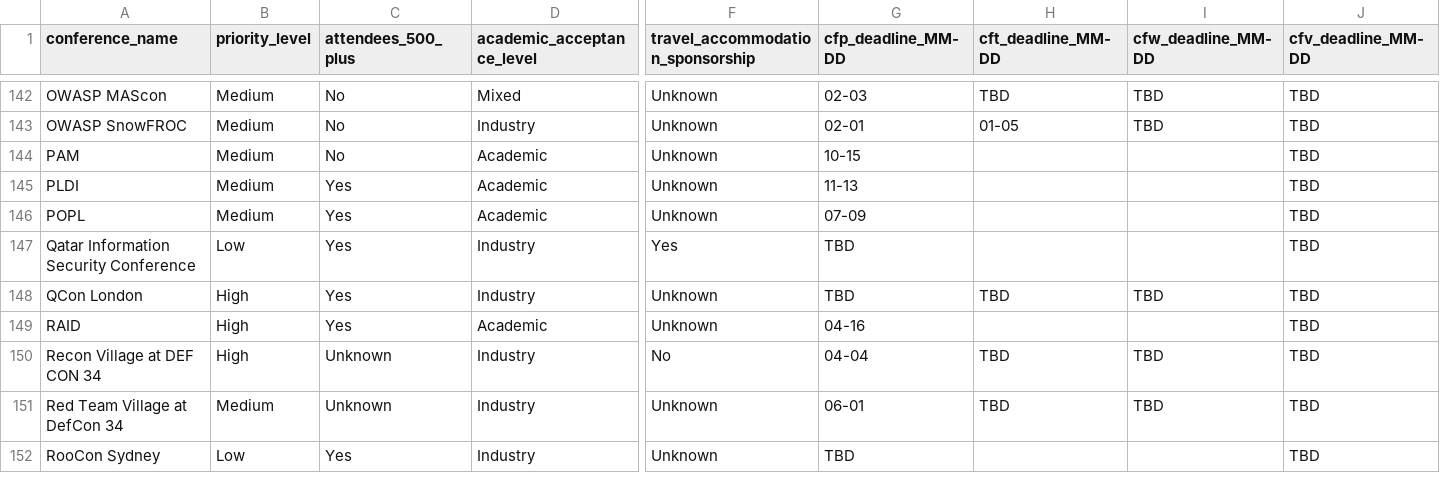
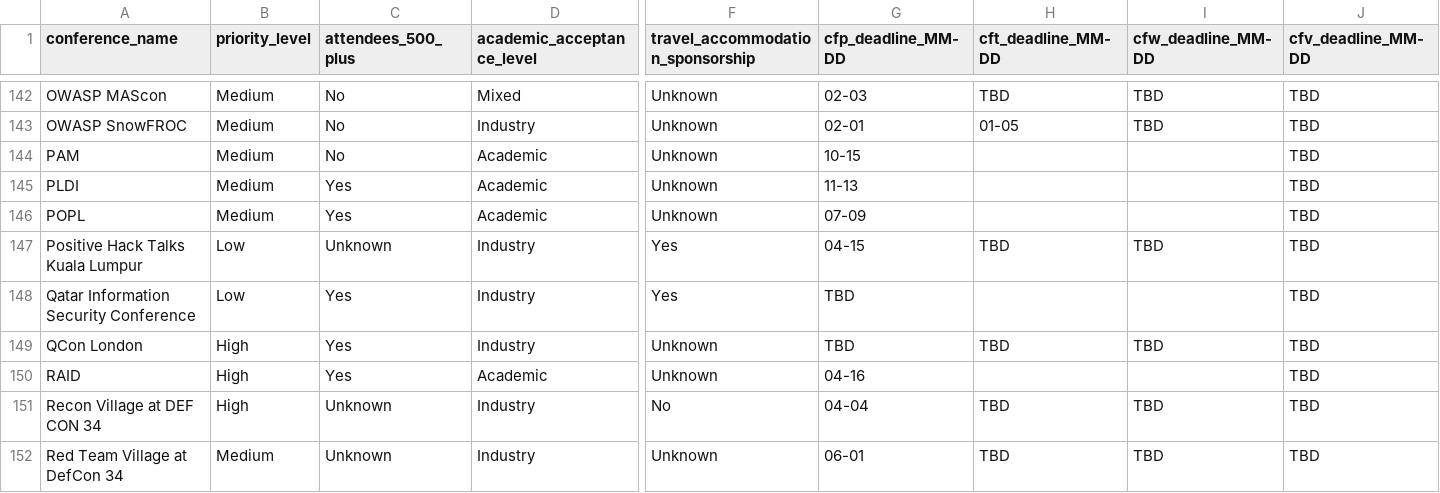
Before and after one commit to JavanXD/ConferenceTracker, a CSV file: data/conferences.csv, drawn as a sheet; only a part is shown, gaps mark what is left out; the shorter side is filled out with more unchanged rows; rows hold the shown columns only; the diff names each change by its address in the sheet, - before the commit and + after, or states it on an @@ line.

Commit message:
Add Positive Hack Talks Kuala Lumpur to the catalog.

```diff
--- a/data/conferences.csv
+++ b/data/conferences.csv
+row 147: Positive Hack Talks Kuala Lumpur | Low | Unknown | Industry | Yes | 04-15 | TBD | TBD | TBD
```
